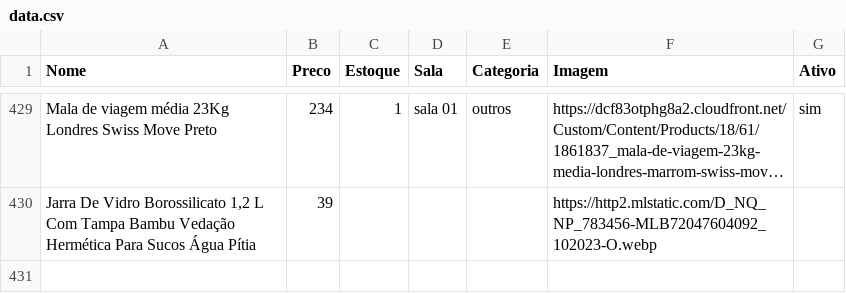
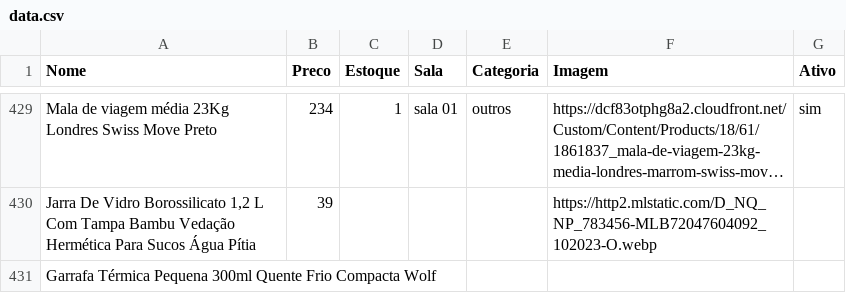
Before and after one commit to lojinhadd/loja, a CSV file: data.csv, drawn as a sheet; only a part is shown, gaps mark what is left out; long unchanged cells end in …; the diff names each change by its address in the sheet, - before the commit and + after, or states it on an @@ line.

Commit message:
Auto-sync: planilha atualizada

```diff
--- a/data.csv
+++ b/data.csv
+row 431: Garrafa Térmica Pequena 300ml Quente Frio Compacta Wolf
```
